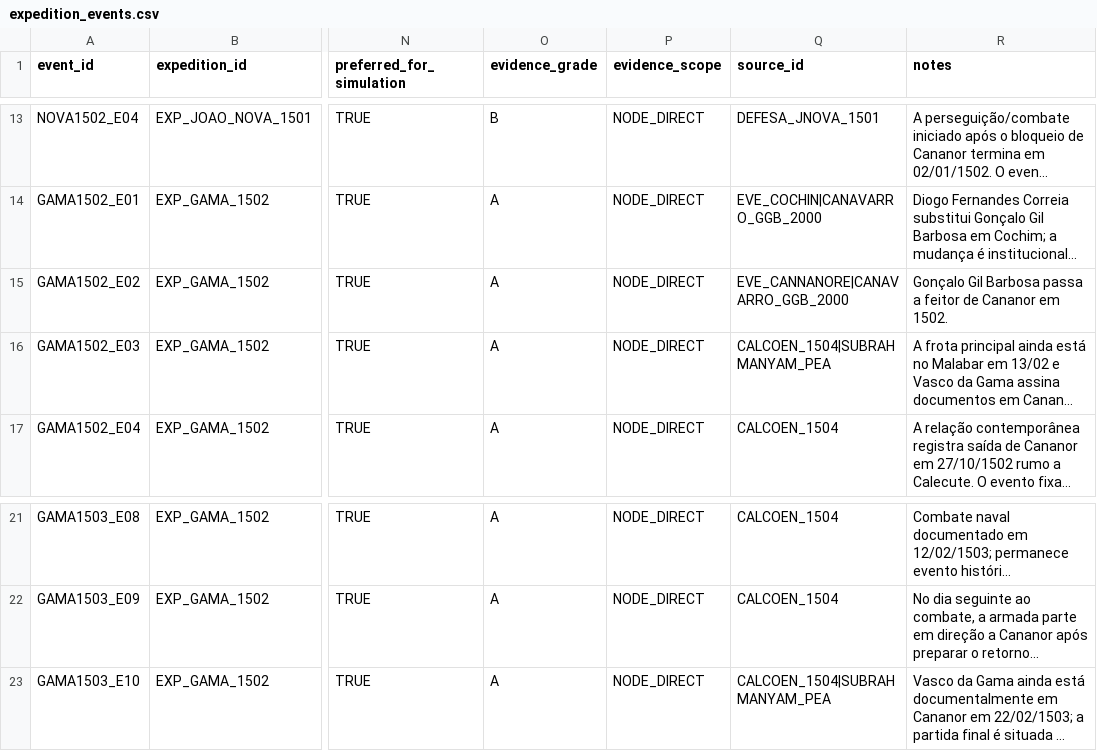
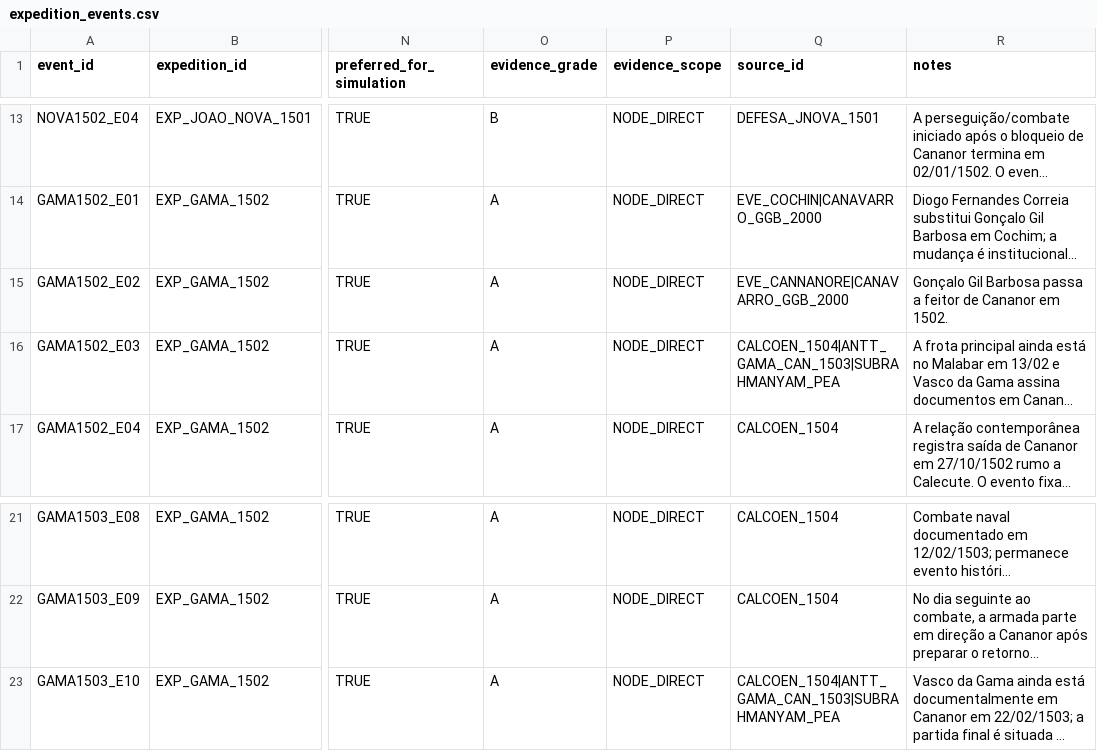
Before and after one commit to hilaliskandar/quintoimperio, a CSV file: data/expedition_events.csv, drawn as a sheet; only a part is shown, gaps mark what is left out; long unchanged cells end in …; the diff names each change by its address in the sheet, - before the commit and + after, or states it on an @@ line.

Commit message:
data: vincular ANTT ao intervalo final de Gama

```diff
--- a/data/expedition_events.csv
+++ b/data/expedition_events.csv
-Q16 (source_id): CALCOEN_1504|SUBRAHMANYAM_PEA
+Q16 (source_id): CALCOEN_1504|ANTT_GAMA_CAN_1503|SUBRAHMANYAM_PEA
-Q23 (source_id): CALCOEN_1504|SUBRAHMANYAM_PEA
+Q23 (source_id): CALCOEN_1504|ANTT_GAMA_CAN_1503|SUBRAHMANYAM_PEA
```
